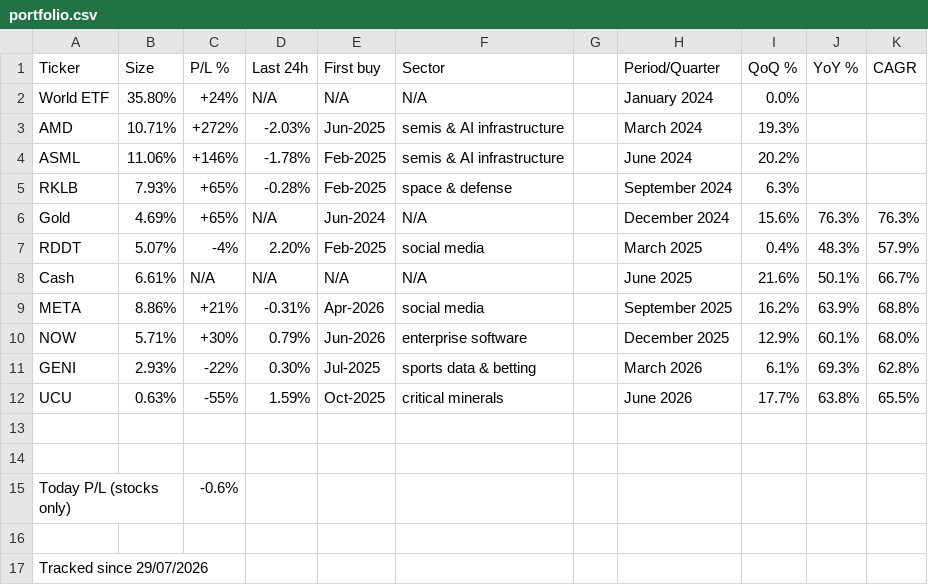
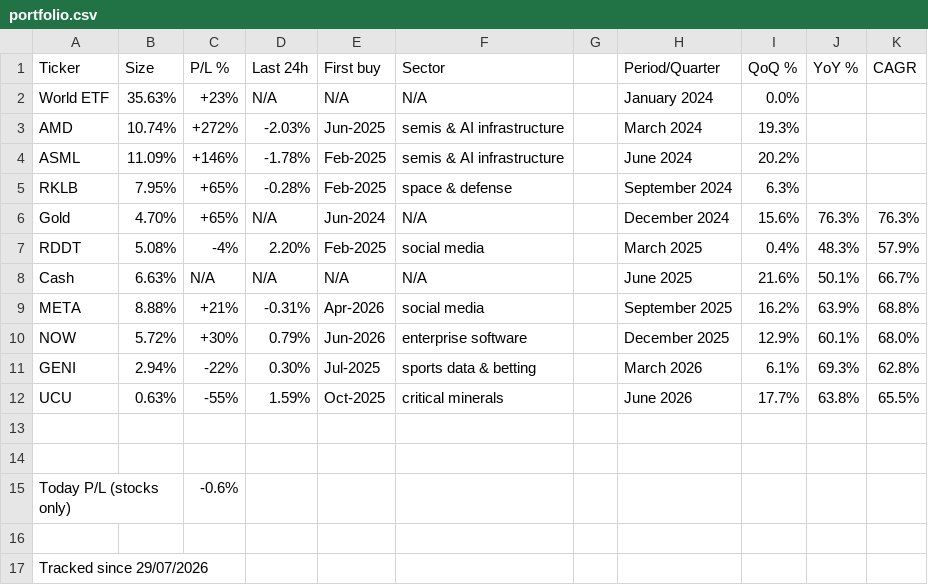
Before and after one commit to firefoxmx/wealth-data, a CSV file: portfolio.csv, drawn as a sheet; only a part is shown.

Commit message:
manual-update 2026-10-10

```diff
--- a/portfolio.csv
+++ b/portfolio.csv
@@ -1,12 +1,12 @@
 Ticker,Size,P/L %,Last 24h,First buy,Sector,,Period/Quarter,QoQ %,YoY %,CAGR
-World ETF,35.80%,+24%,N/A,N/A,N/A,,January 2024,0.0%,,
-AMD,10.71%,+272%,-2.03%,Jun-2025,semis & AI infrastructure,,March 2024,19.3%,,
-ASML,11.06%,+146%,-1.78%,Feb-2025,semis & AI infrastructure,,June 2024,20.2%,,
-RKLB,7.93%,+65%,-0.28%,Feb-2025,space & defense,,September 2024,6.3%,,
-Gold,4.69%,+65%,N/A,Jun-2024,N/A,,December 2024,15.6%,76.3%,76.3%
-RDDT,5.07%,-4%,2.20%,Feb-2025,social media,,March 2025,0.4%,48.3%,57.9%
-Cash,6.61%,N/A,N/A,N/A,N/A,,June 2025,21.6%,50.1%,66.7%
-META,8.86%,+21%,-0.31%,Apr-2026,social media,,September 2025,16.2%,63.9%,68.8%
-NOW,5.71%,+30%,0.79%,Jun-2026,enterprise software,,December 2025,12.9%,60.1%,68.0%
-GENI,2.93%,-22%,0.30%,Jul-2025,sports data & betting,,March 2026,6.1%,69.3%,62.8%
+World ETF,35.63%,+23%,N/A,N/A,N/A,,January 2024,0.0%,,
+AMD,10.74%,+272%,-2.03%,Jun-2025,semis & AI infrastructure,,March 2024,19.3%,,
+ASML,11.09%,+146%,-1.78%,Feb-2025,semis & AI infrastructure,,June 2024,20.2%,,
+RKLB,7.95%,+65%,-0.28%,Feb-2025,space & defense,,September 2024,6.3%,,
+Gold,4.70%,+65%,N/A,Jun-2024,N/A,,December 2024,15.6%,76.3%,76.3%
+RDDT,5.08%,-4%,2.20%,Feb-2025,social media,,March 2025,0.4%,48.3%,57.9%
+Cash,6.63%,N/A,N/A,N/A,N/A,,June 2025,21.6%,50.1%,66.7%
+META,8.88%,+21%,-0.31%,Apr-2026,social media,,September 2025,16.2%,63.9%,68.8%
+NOW,5.72%,+30%,0.79%,Jun-2026,enterprise software,,December 2025,12.9%,60.1%,68.0%
+GENI,2.94%,-22%,0.30%,Jul-2025,sports data & betting,,March 2026,6.1%,69.3%,62.8%
 UCU,0.63%,-55%,1.59%,Oct-2025,critical minerals,,June 2026,17.7%,63.8%,65.5%
```
